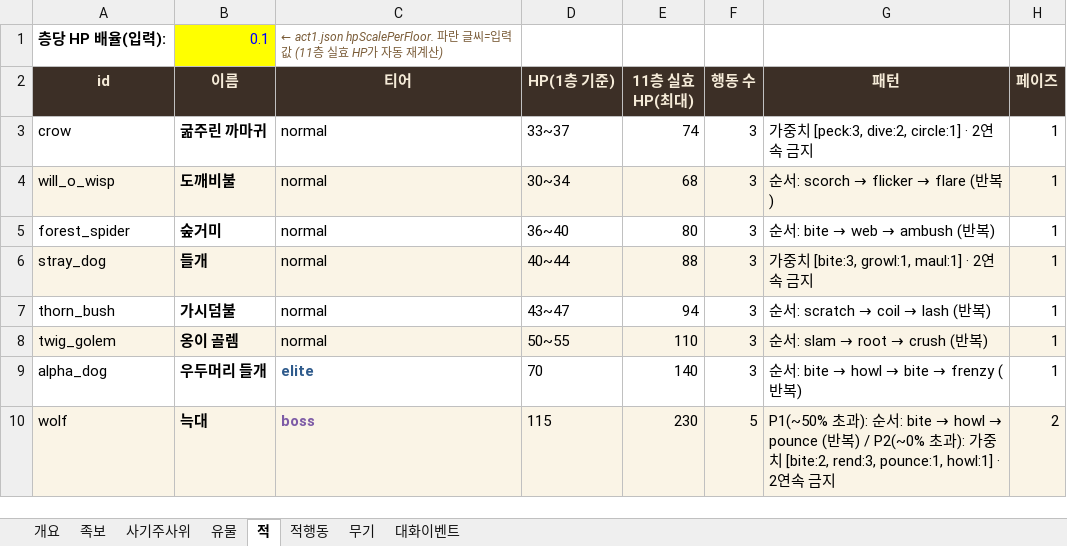
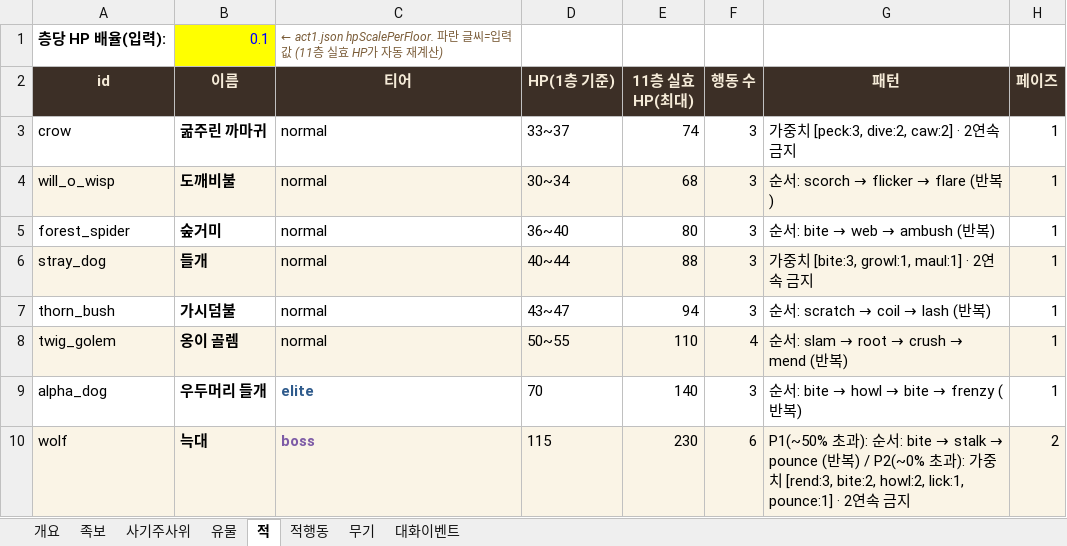
Before and after one commit to sepi-toolbox/Redhood, an Excel workbook: docs/REDHOOD_game_db.xlsx, sheet 적, drawn as a sheet; values as stored, in another font and other column widths than the file's, no borders; the diff names each change by its address in the sheet, - before the commit and + after, or states it on an @@ line.

```diff
--- a/docs/REDHOOD_game_db.xlsx (sheet 적)
+++ b/docs/REDHOOD_game_db.xlsx (sheet 적)
-G3 (패턴): 가중치 [peck:3, dive:2, circle:1] · 2연속 금지
+G3 (패턴): 가중치 [peck:3, dive:2, caw:2] · 2연속 금지
-F8 (행동 수): 3
+F8 (행동 수): 4
@@ G8 (패턴): 순서: slam → root → crush (반복) → 순서: slam → root → crush → mend (반복) @@
-F10 (행동 수): 5
+F10 (행동 수): 6
@@ G10 (패턴): …bite → howl → pounce (반복) / P2(~0% 초과): 가중치 [bite:2, rend:3, pounce:1, howl:1] · 2… → …bite → stalk → pounce (반복) / P2(~0% 초과): 가중치 [rend:3, bite:2, howl:2, lick:1, pounce:1] · 2… @@
```
Also changed, not shown: sheet 적행동, sheet 개요, 7 other files.
